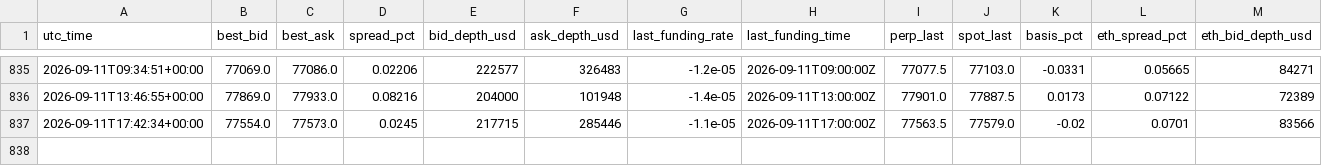
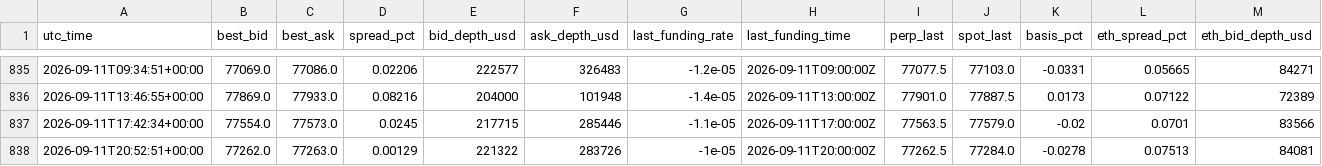
Before and after one commit to dynamicwrapsbh-lang/valr-carry-logger, a CSV file: valr_carry_log.csv, drawn as a sheet; only a part is shown, gaps mark what is left out; rows hold the shown columns only; the diff names each change by its address in the sheet, - before the commit and + after, or states it on an @@ line.

```diff
--- a/valr_carry_log.csv
+++ b/valr_carry_log.csv
+row 838: 2026-09-11T20:52:51+00:00 | 77262.0 | 77263.0 | 0.00129 | 221322 | 283726 | -1e-05 | 2026-09-11T20:00:00Z | 77262.5 | 77284.0 | -0.0278 | 0.07513 | 84081
```
Also changed, not shown: 1 other file.
